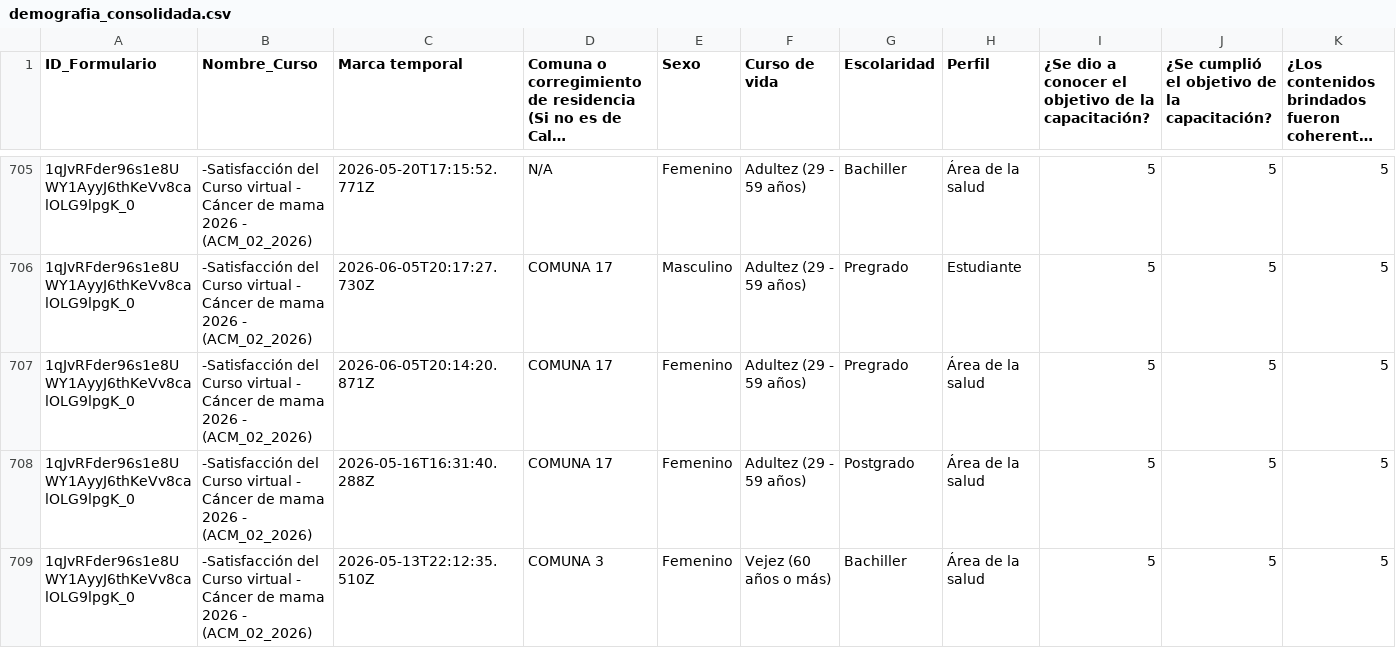
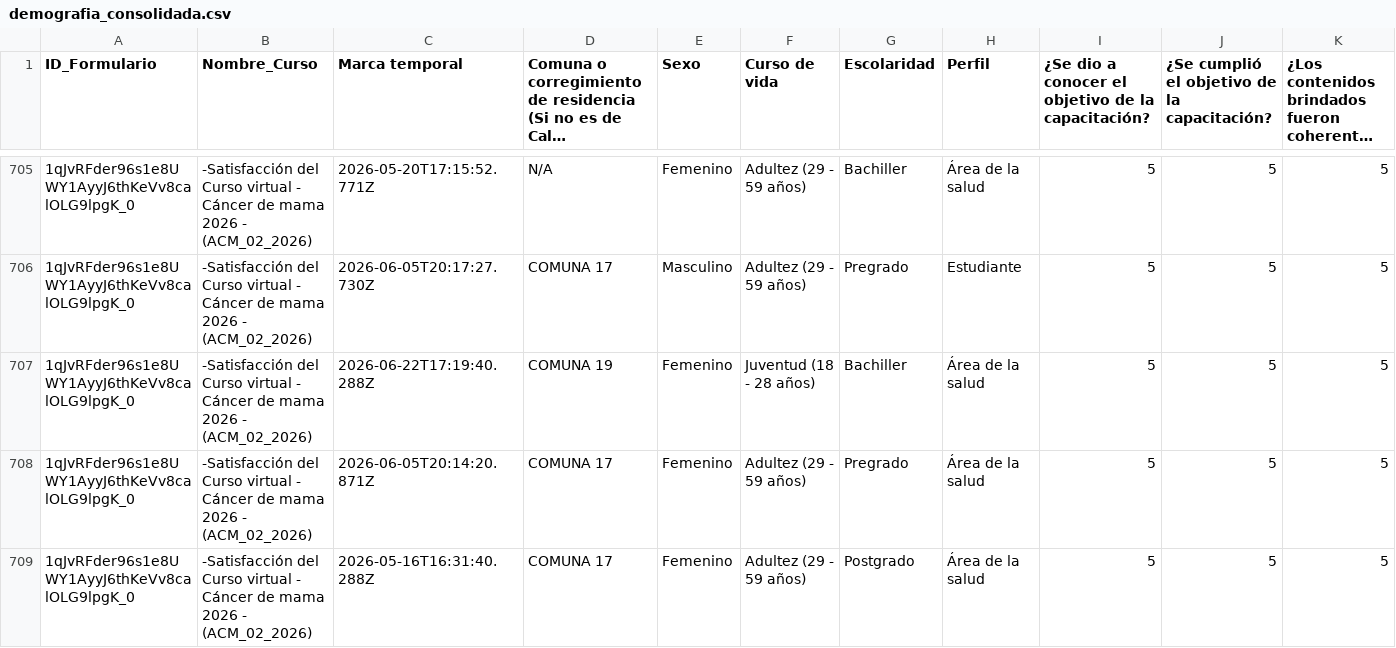
Before and after one commit to SecSaludCali/Tesis_Moodle, a CSV file: demografia_consolidada.csv, drawn as a sheet; only a part is shown, gaps mark what is left out; the shorter side is filled out with more unchanged rows; long unchanged cells end in …; rows hold the shown columns only; the diff covers the shown part only; the diff names each change by its address in the sheet, - before the commit and + after, or states it on an @@ line.

```diff
--- a/demografia_consolidada.csv
+++ b/demografia_consolidada.csv
+row 707: 1qJvRFder96s1e8UWY1AyyJ6thKeVv8calOLG9lpgK_0 | -Satisfacción del Curso virtual - Cáncer de mama 2026 - (ACM_02_2026) | 2026-06-22T17:19:40.288Z | COMUNA 19 | Femenino | Juventud (18 - 28 años) | Bachiller | Área de la salud | 5 | 5 | 5
```
Also changed, not shown: 3 added rows elsewhere in this file, descargas_moodle/progress.acm_02_2026.csv, descargas_moodle/progress.sello_012025.csv, 5 other files.
